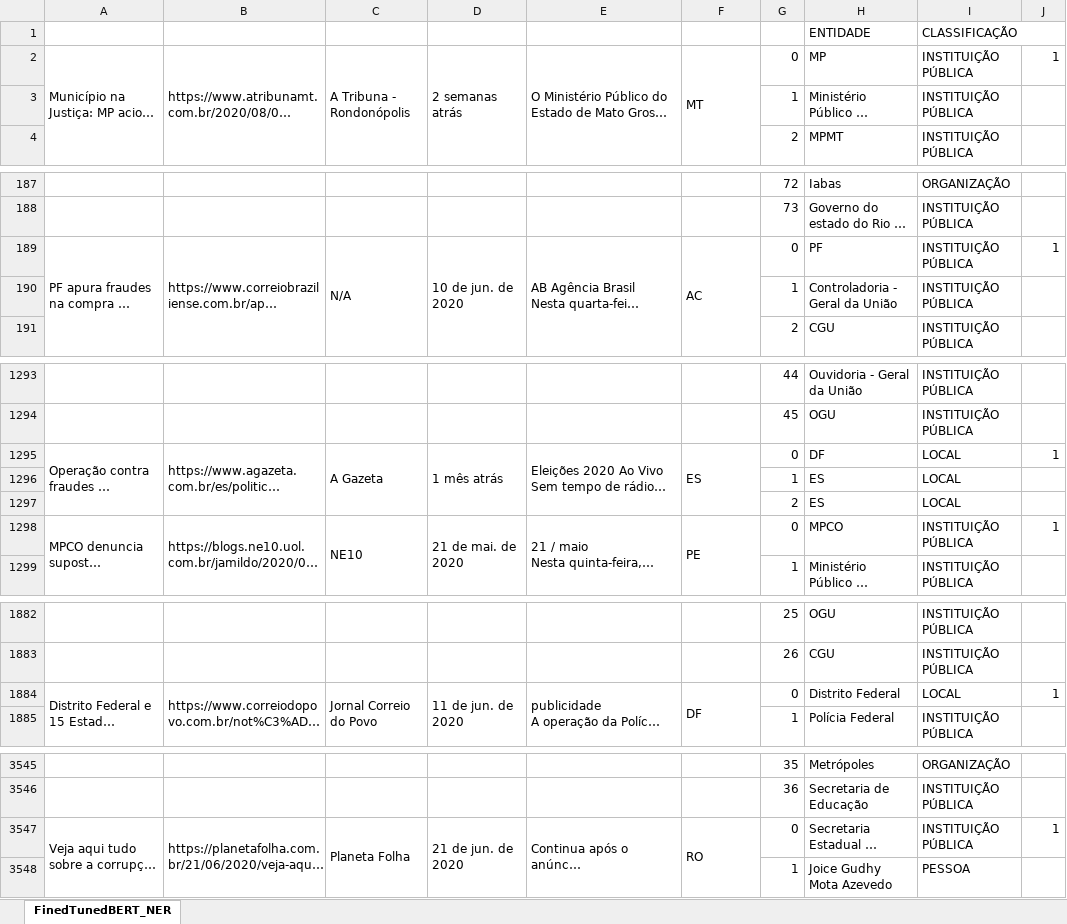
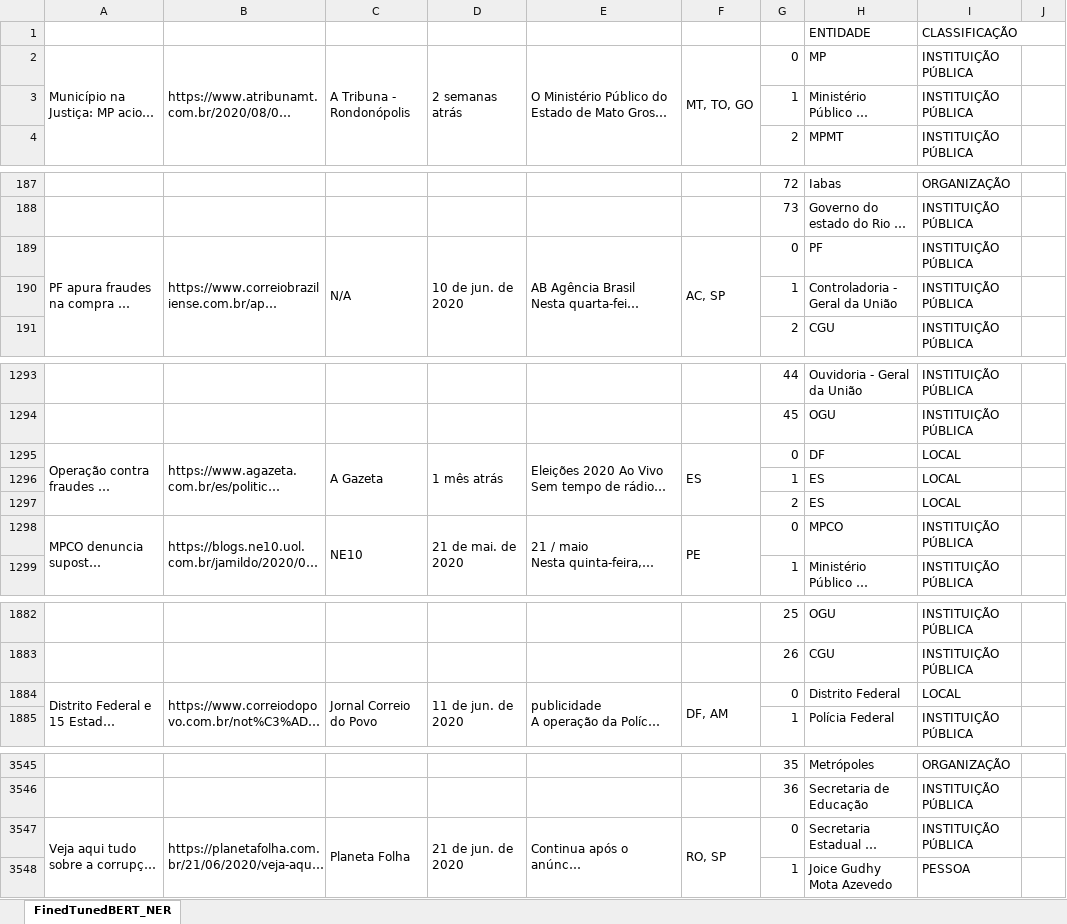
Before and after one commit to SecexSaudeTCU/CoviDATA, an Excel workbook: covidata/noticias/ner.xlsx, sheet FinedTunedBERT_NER, drawn as a sheet; only a part is shown, gaps mark what is left out; long unchanged cells end in …; values as stored, in another font and other column widths than the file's, no cell formats; the diff covers the shown part only; the diff names each change by its address in the sheet, - before the commit and + after, or states it on an @@ line.

```diff
--- a/covidata/noticias/ner.xlsx (sheet FinedTunedBERT_NER)
+++ b/covidata/noticias/ner.xlsx (sheet FinedTunedBERT_NER)
-F2: MT
+F2: MT, TO, GO
-J2: 1
+J2: (empty)
-F189: AC
+F189: AC, SP
-J189: 1
+J189: (empty)
-J1295: 1
+J1295: (empty)
-J1298: 1
+J1298: (empty)
-F1884: DF
+F1884: DF, AM
-J1884: 1
+J1884: (empty)
-F3547: RO
+F3547: RO, SP
-J3547: 1
+J3547: (empty)
```
Also changed, not shown: 1 removed row and 124 edited cells elsewhere in this sheet, cell formats, 4 other files.
